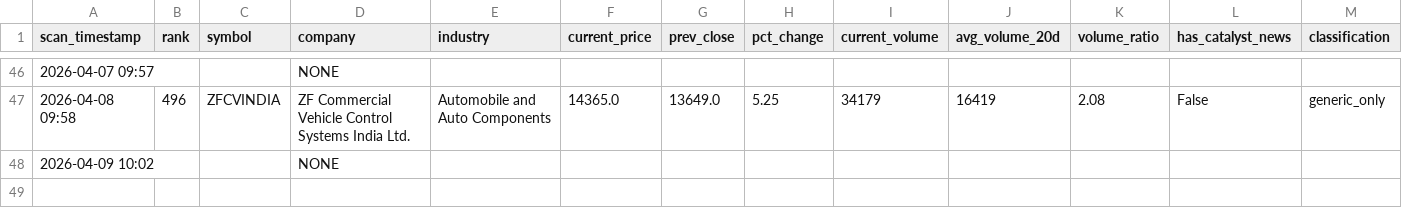
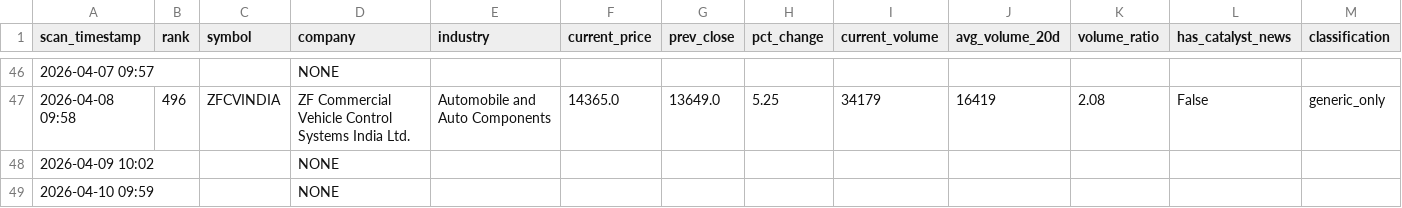
Before and after one commit to maniarjimmy/insidertrading, a CSV file: output/suspicious_master.csv, drawn as a sheet; only a part is shown, gaps mark what is left out; rows hold the shown columns only; the diff names each change by its address in the sheet, - before the commit and + after, or states it on an @@ line.

```diff
--- a/output/suspicious_master.csv
+++ b/output/suspicious_master.csv
+row 49: 2026-04-10 09:59 |  |  | NONE
```
Also changed, not shown: output/news_driven_master.csv, 2 other files.
